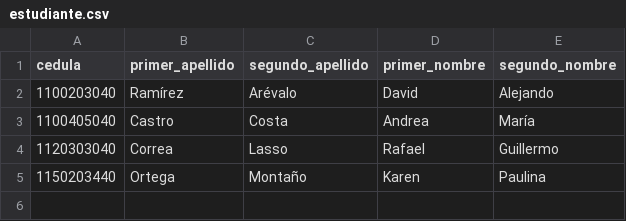
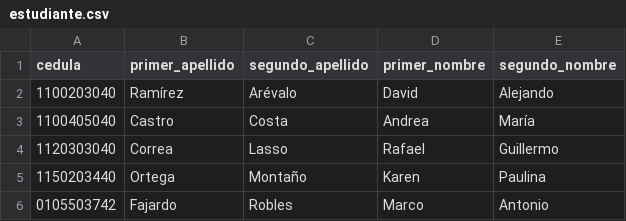
Before and after one commit to MFajardoR/ista-python-curso2022, a CSV file: datos/estudiante.csv, drawn as a sheet; the diff names each change by its address in the sheet, - before the commit and + after, or states it on an @@ line.

Commit message:
Update estudiante.csv

```diff
--- a/datos/estudiante.csv
+++ b/datos/estudiante.csv
+row 6: 0105503742 | Fajardo | Robles | Marco | Antonio
```
